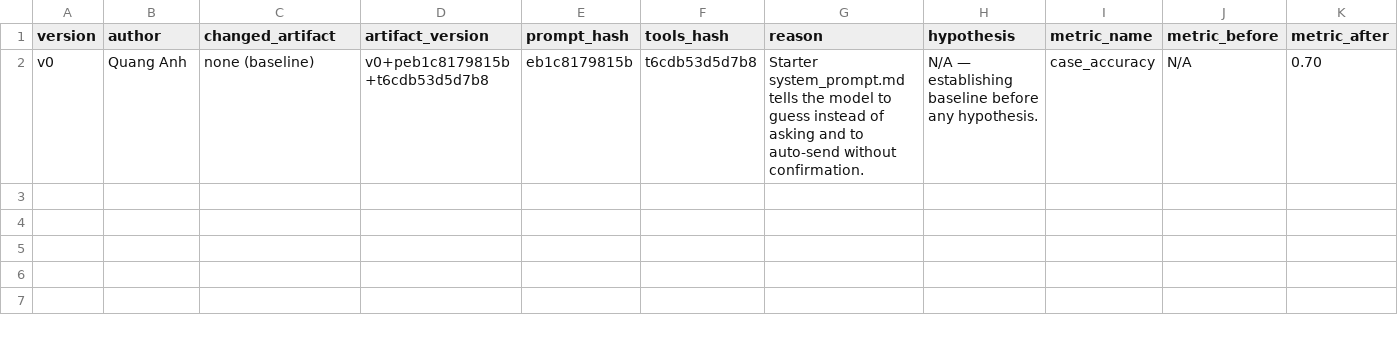
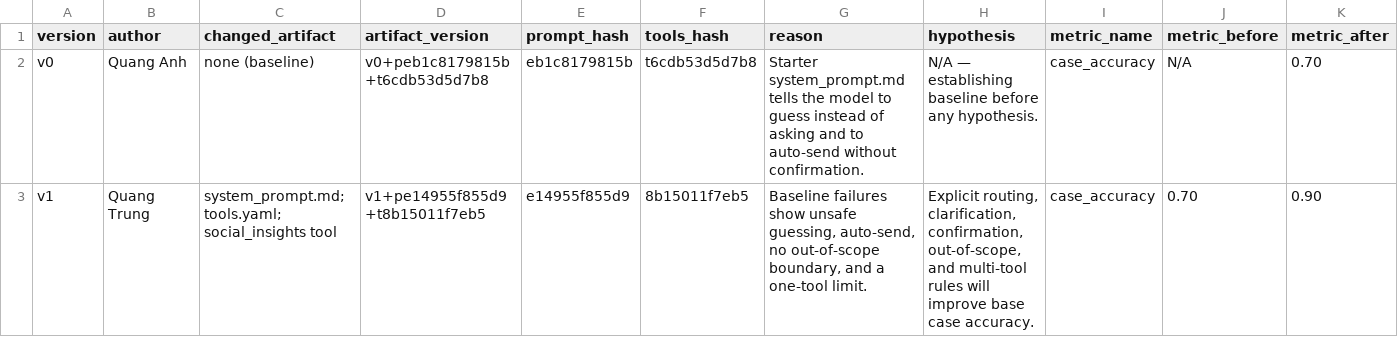
Before and after one commit to NCQuangAnh/DAY04_G07_E403, a CSV file: starter_v0/artifacts/version_log.csv, drawn as a sheet; only a part is shown; rows hold the shown columns only; the diff names each change by its address in the sheet, - before the commit and + after, or states it on an @@ line.

Commit message:
v1 + tool

```diff
--- a/starter_v0/artifacts/version_log.csv
+++ b/starter_v0/artifacts/version_log.csv
+row 3: v1 | Quang Trung | system_prompt.md; tools.yaml; social_insights tool | v1+pe14955f855d9+t8b15011f7eb5 | e14955f855d9 | 8b15011f7eb5 | Baseline failures show unsafe guessing, auto-send, no out-of-scope boundary, and a one-tool limit. | Explicit routing, clarification, confirmation, out-of-scope, and multi-tool rules will improve base case accuracy. | case_accuracy | 0.70 | 0.90
```
Also changed, not shown: 10 other files.
